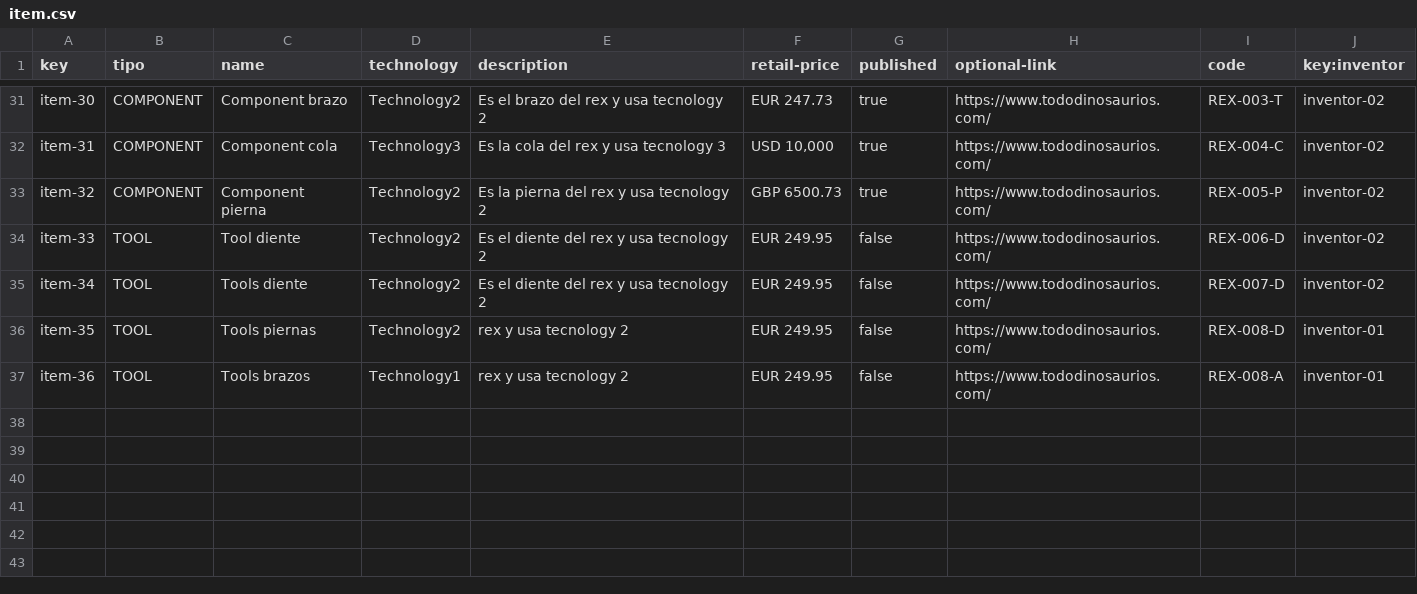
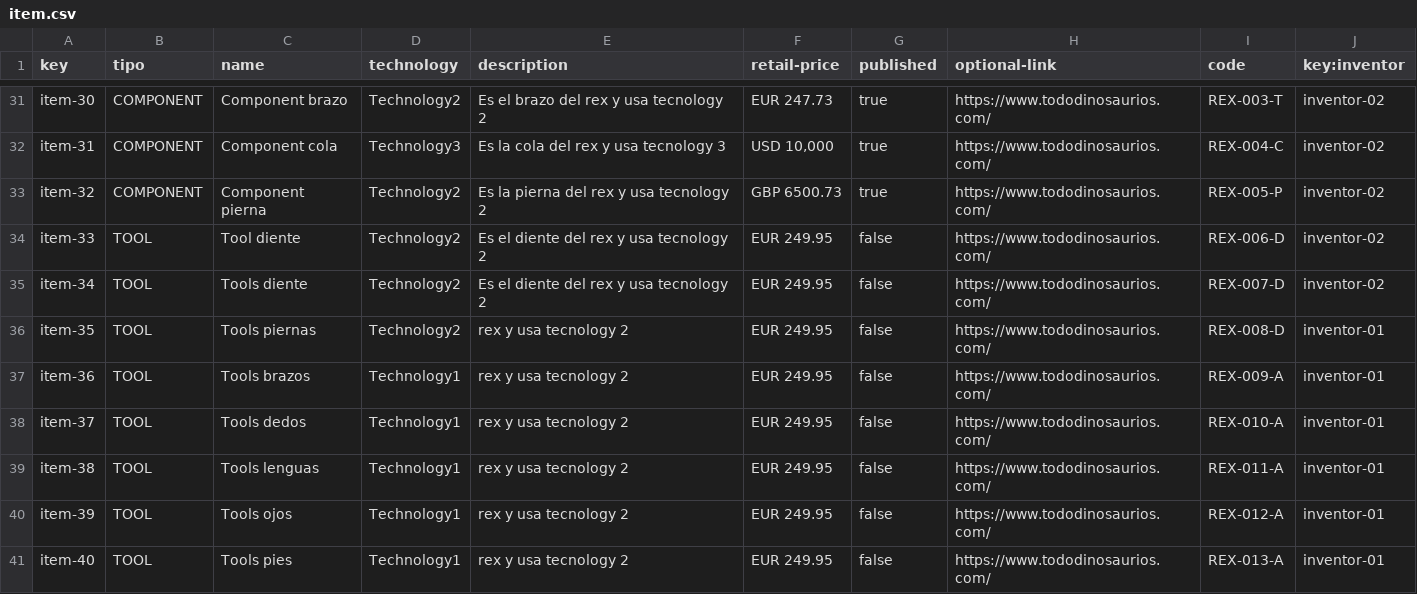
Before and after one commit to alebangon/Acme-Toolkits, a CSV file: src/main/webapp/WEB-INF/resources/sample-data/item.csv, drawn as a sheet; only a part is shown, gaps mark what is left out.

```diff
--- a/src/main/webapp/WEB-INF/resources/sample-data/item.csv
+++ b/src/main/webapp/WEB-INF/resources/sample-data/item.csv
@@ -36,2 +36,6 @@ item-34,TOOL,Tools diente,Technology2,Es el diente del rex y usa tecnology 2,EUR
 item-35,TOOL,Tools piernas,Technology2,rex y usa tecnology 2,EUR 249.95,false,https://www.tododinosaurios.com/,REX-008-D,inventor-01
-item-36,TOOL,Tools brazos,Technology1,rex y usa tecnology 2,EUR 249.95,false,https://www.tododinosaurios.com/,REX-008-A,inventor-01
+item-36,TOOL,Tools brazos,Technology1,rex y usa tecnology 2,EUR 249.95,false,https://www.tododinosaurios.com/,REX-009-A,inventor-01
+item-37,TOOL,Tools dedos,Technology1,rex y usa tecnology 2,EUR 249.95,false,https://www.tododinosaurios.com/,REX-010-A,inventor-01
+item-38,TOOL,Tools lenguas,Technology1,rex y usa tecnology 2,EUR 249.95,false,https://www.tododinosaurios.com/,REX-011-A,inventor-01
+item-39,TOOL,Tools ojos,Technology1,rex y usa tecnology 2,EUR 249.95,false,https://www.tododinosaurios.com/,REX-012-A,inventor-01
+item-40,TOOL,Tools pies,Technology1,rex y usa tecnology 2,EUR 249.95,false,https://www.tododinosaurios.com/,REX-013-A,inventor-01
```
Also changed, not shown: 8 other files.
